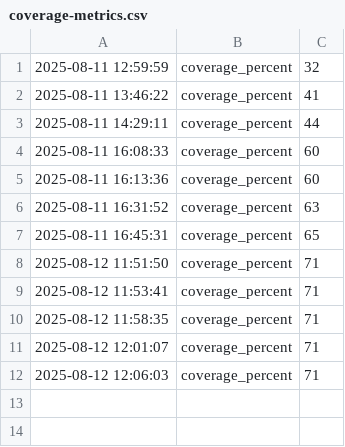
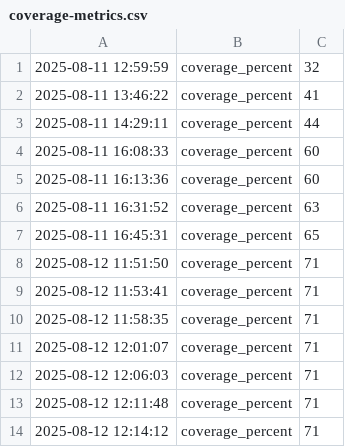
Before and after one commit to xtergo/dnaresearch, a CSV file: metrics/coverage-metrics.csv, drawn as a sheet.

Commit message:
fix: pre-commit hook now properly handles metrics updates

```diff
--- a/metrics/coverage-metrics.csv
+++ b/metrics/coverage-metrics.csv
@@ -12 +12,3 @@
 2025-08-12 12:06:03,coverage_percent,71
+2025-08-12 12:11:48,coverage_percent,71
+2025-08-12 12:14:12,coverage_percent,71
```
Also changed, not shown: 5 other files.
